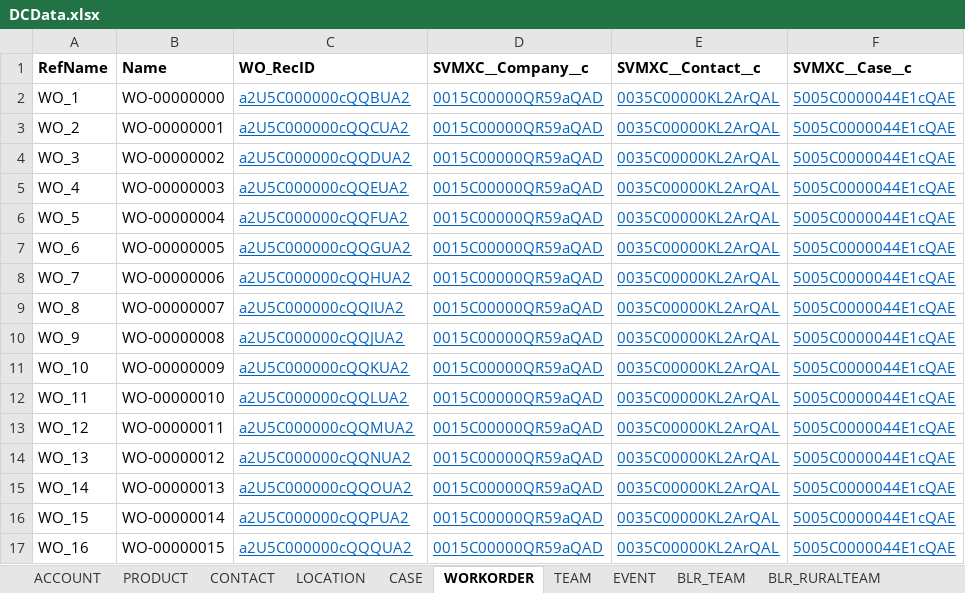
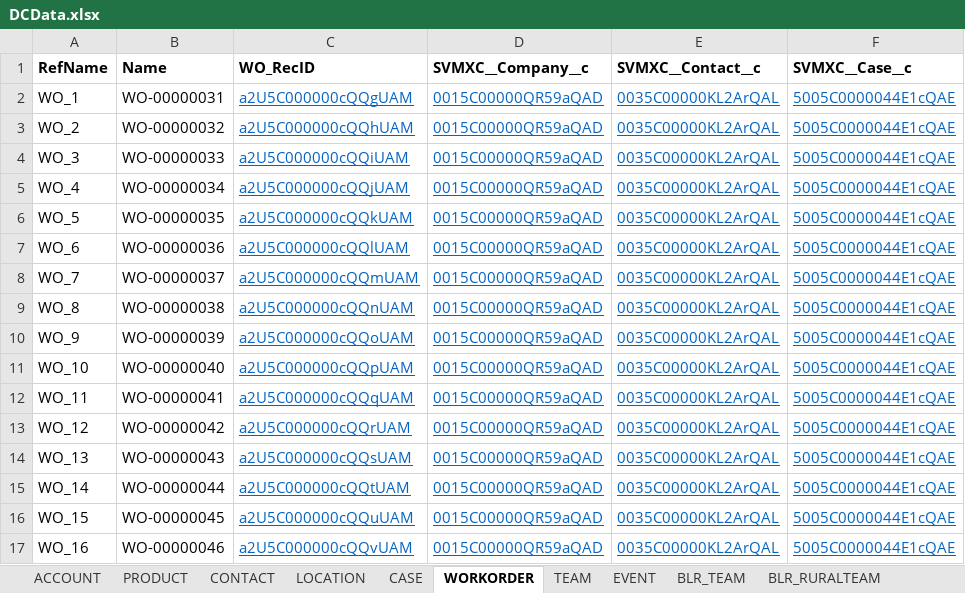
Before and after one commit to Lakshmibssvmx/DataCreator, an Excel workbook: resources/DCData.xlsx, sheet WORKORDER, drawn as a sheet; only a part is shown; values as stored, in another font and other column widths than the file's, no borders; the diff covers the shown part only; the diff names each change by its address in the sheet, - before the commit and + after, or states it on an @@ line.

```diff
--- a/resources/DCData.xlsx (sheet WORKORDER)
+++ b/resources/DCData.xlsx (sheet WORKORDER)
-B2 (Name): WO-00000000
+B2 (Name): WO-00000031
-C2 (WO_RecID): a2U5C000000cQQBUA2
+C2 (WO_RecID): a2U5C000000cQQgUAM
-B3 (Name): WO-00000001
+B3 (Name): WO-00000032
-C3 (WO_RecID): a2U5C000000cQQCUA2
+C3 (WO_RecID): a2U5C000000cQQhUAM
-B4 (Name): WO-00000002
+B4 (Name): WO-00000033
-C4 (WO_RecID): a2U5C000000cQQDUA2
+C4 (WO_RecID): a2U5C000000cQQiUAM
-B5 (Name): WO-00000003
+B5 (Name): WO-00000034
-C5 (WO_RecID): a2U5C000000cQQEUA2
+C5 (WO_RecID): a2U5C000000cQQjUAM
-B6 (Name): WO-00000004
+B6 (Name): WO-00000035
-C6 (WO_RecID): a2U5C000000cQQFUA2
+C6 (WO_RecID): a2U5C000000cQQkUAM
-B7 (Name): WO-00000005
+B7 (Name): WO-00000036
-C7 (WO_RecID): a2U5C000000cQQGUA2
+C7 (WO_RecID): a2U5C000000cQQlUAM
-B8 (Name): WO-00000006
+B8 (Name): WO-00000037
-C8 (WO_RecID): a2U5C000000cQQHUA2
+C8 (WO_RecID): a2U5C000000cQQmUAM
-B9 (Name): WO-00000007
+B9 (Name): WO-00000038
-C9 (WO_RecID): a2U5C000000cQQIUA2
+C9 (WO_RecID): a2U5C000000cQQnUAM
-B10 (Name): WO-00000008
+B10 (Name): WO-00000039
-C10 (WO_RecID): a2U5C000000cQQJUA2
+C10 (WO_RecID): a2U5C000000cQQoUAM
-B11 (Name): WO-00000009
+B11 (Name): WO-00000040
-C11 (WO_RecID): a2U5C000000cQQKUA2
+C11 (WO_RecID): a2U5C000000cQQpUAM
-B12 (Name): WO-00000010
+B12 (Name): WO-00000041
-C12 (WO_RecID): a2U5C000000cQQLUA2
+C12 (WO_RecID): a2U5C000000cQQqUAM
-B13 (Name): WO-00000011
+B13 (Name): WO-00000042
-C13 (WO_RecID): a2U5C000000cQQMUA2
+C13 (WO_RecID): a2U5C000000cQQrUAM
-B14 (Name): WO-00000012
+B14 (Name): WO-00000043
-C14 (WO_RecID): a2U5C000000cQQNUA2
+C14 (WO_RecID): a2U5C000000cQQsUAM
-B15 (Name): WO-00000013
+B15 (Name): WO-00000044
-C15 (WO_RecID): a2U5C000000cQQOUA2
+C15 (WO_RecID): a2U5C000000cQQtUAM
-B16 (Name): WO-00000014
+B16 (Name): WO-00000045
-C16 (WO_RecID): a2U5C000000cQQPUA2
+C16 (WO_RecID): a2U5C000000cQQuUAM
-B17 (Name): WO-00000015
+B17 (Name): WO-00000046
-C17 (WO_RecID): a2U5C000000cQQQUA2
+C17 (WO_RecID): a2U5C000000cQQvUAM
```
Also changed, not shown: 30 edited cells elsewhere in this sheet, sheet WORKORDER (2), 16 other files.
